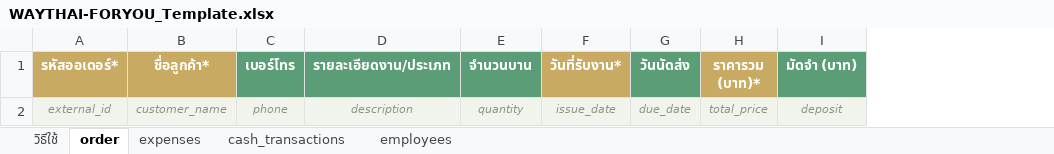
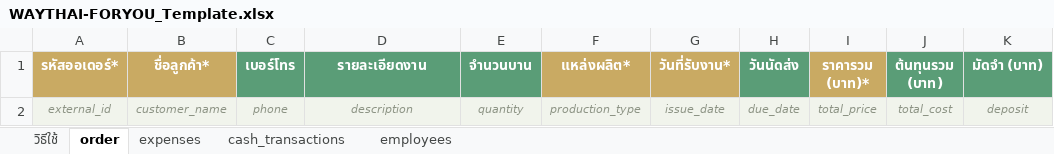
Before and after one commit to Vee198/Cashflow_Management_Syetem_1, an Excel workbook: WAYTHAI-FORYOU_Template.xlsx, sheet order, drawn as a sheet; only a part is shown; values as stored, in another font and other column widths than the file's, no borders; the diff names each change by its address in the sheet, - before the commit and + after, or states it on an @@ line.

```diff
--- a/WAYTHAI-FORYOU_Template.xlsx (sheet order)
+++ b/WAYTHAI-FORYOU_Template.xlsx (sheet order)
+column F (แหล่งผลิต*), row 2: production_type
+column J (ต้นทุนรวม (บาท)), row 2: total_cost
-D1: รายละเอียดงาน/ประเภท
+D1: รายละเอียดงาน
```
Also changed, not shown: sheet วิธีใช้, public/WAYTHAI-FORYOU_Template.xlsx, 7 other files.
